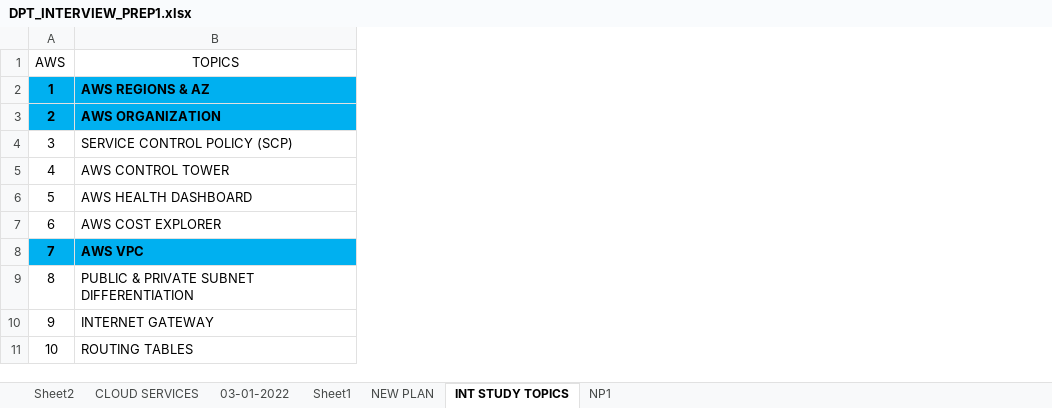
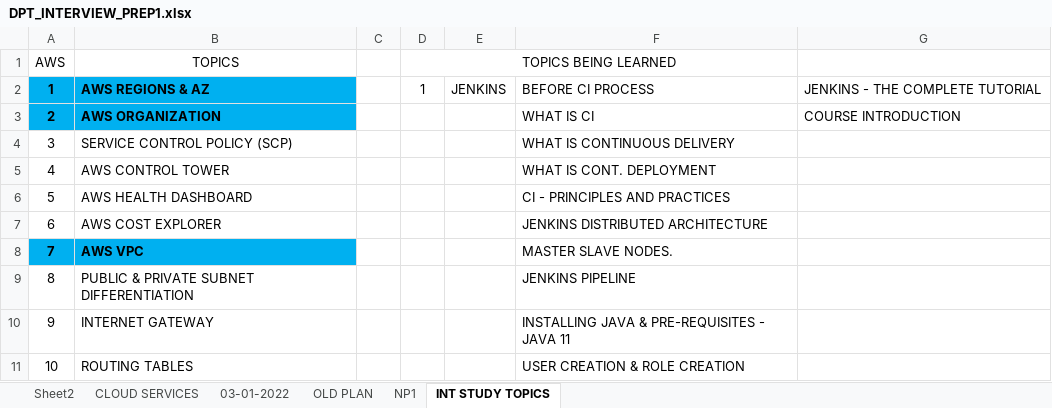
Before and after one commit to avardhineni/DevOps-Projects, an Excel workbook: DPT_INTERVIEW_PREP1.xlsx, sheet INT STUDY TOPICS, drawn as a sheet; only a part is shown; values as stored, in another font and other column widths than the file's, no borders; the diff names each change by its address in the sheet, - before the commit and + after, or states it on an @@ line.

```diff
--- a/DPT_INTERVIEW_PREP1.xlsx (sheet INT STUDY TOPICS)
+++ b/DPT_INTERVIEW_PREP1.xlsx (sheet INT STUDY TOPICS)
-sheet tab: NEW PLAN
+sheet tab: OLD PLAN
-sheet tab: Sheet1
@@ sheet tab order changed: Sheet2 | CLOUD SERVICES | 03-01-2022 | OLD PLAN | NP1 | INT STUDY TOPICS @@
+column C, empty
+column D (TOPICS BEING LEARNED), row 2: 1
+column E, row 2: JENKINS
+column F, rows 2-11: BEFORE CI PROCESS | WHAT IS CI | WHAT IS CONTINUOUS DELIVERY | WHAT IS CONT. DEPLOYMENT | CI - PRINCIPLES AND PRACTICES | JENKINS DISTRIBUTED ARCHITECTURE | MASTER SLAVE NODES. | JENKINS PIPELINE | INSTALLING JAVA & PRE-REQUISITES - JAVA 11 | USER CREATION & ROLE CREATION
+column G, rows 2-3: JENKINS - THE COMPLETE TUTORIAL | COURSE INTRODUCTION
```
Also changed, not shown: sheet OLD PLAN, sheet 03-01-2022, sheet Sheet2, sheet NP1.
